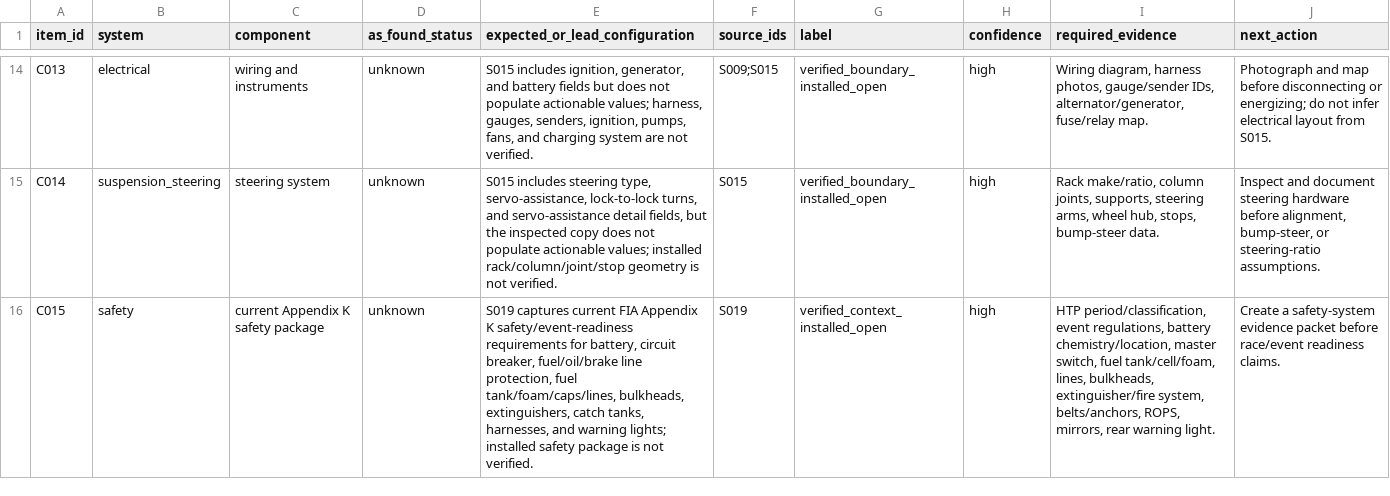
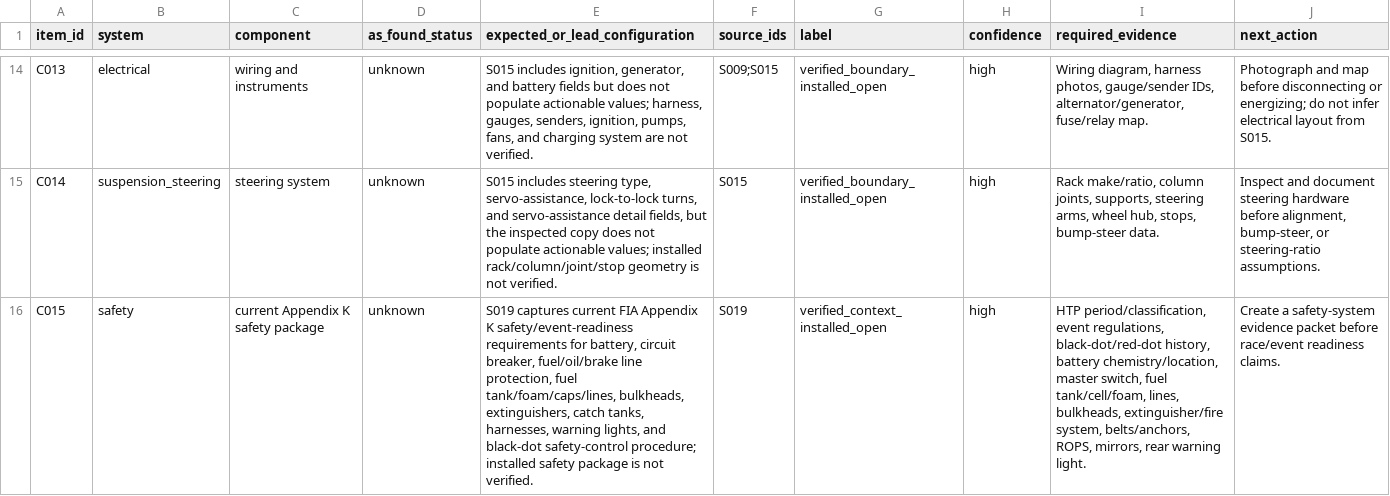
Before and after one commit to wanderingmoo/master-mechanic, a CSV file: knowledge/data/configuration-register.csv, drawn as a sheet; only a part is shown, gaps mark what is left out; the diff names each change by its address in the sheet, - before the commit and + after, or states it on an @@ line.

```diff
--- a/knowledge/data/configuration-register.csv
+++ b/knowledge/data/configuration-register.csv
-E16 (expected_or_lead_configuration): …tanks, harnesses, and warning lights; installed safety…
+E16 (expected_or_lead_configuration): …tanks, harnesses, warning lights, and black-dot safety-control procedure; installed safety…
-I16 (required_evidence): …event regulations, battery chemistry/location,…
+I16 (required_evidence): …event regulations, black-dot/red-dot history, battery chemistry/location,…
```
Also changed, not shown: knowledge/data/fact-register.csv, knowledge/data/settings-register.csv, 1 other file.
